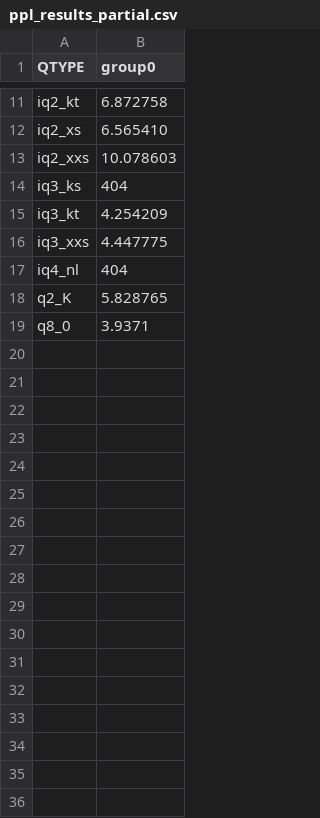
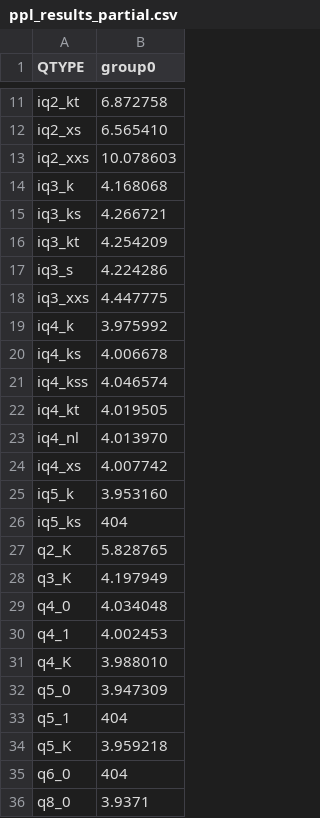
Before and after one commit to Thireus/GGUF-Tool-Suite, a CSV file: models/GLM-5.2/group0/ppl_results_partial.csv, drawn as a sheet; only a part is shown, gaps mark what is left out.

```diff
--- a/models/GLM-5.2/group0/ppl_results_partial.csv
+++ b/models/GLM-5.2/group0/ppl_results_partial.csv
@@ -13,7 +13,24 @@ iq2_xs,6.565410
 iq2_xxs,10.078603
-iq3_ks,404
+iq3_k,4.168068
+iq3_ks,4.266721
 iq3_kt,4.254209
+iq3_s,4.224286
 iq3_xxs,4.447775
-iq4_nl,404
+iq4_k,3.975992
+iq4_ks,4.006678
+iq4_kss,4.046574
+iq4_kt,4.019505
+iq4_nl,4.013970
+iq4_xs,4.007742
+iq5_k,3.953160
+iq5_ks,404
 q2_K,5.828765
+q3_K,4.197949
+q4_0,4.034048
+q4_1,4.002453
+q4_K,3.988010
+q5_0,3.947309
+q5_1,404
+q5_K,3.959218
+q6_0,404
 q8_0,3.9371
```
Also changed, not shown: models/GLM-5.2/group0/bpw_kld_results_partial.csv, models/GLM-5.2/group0/kld_results.csv, 20 other files.
